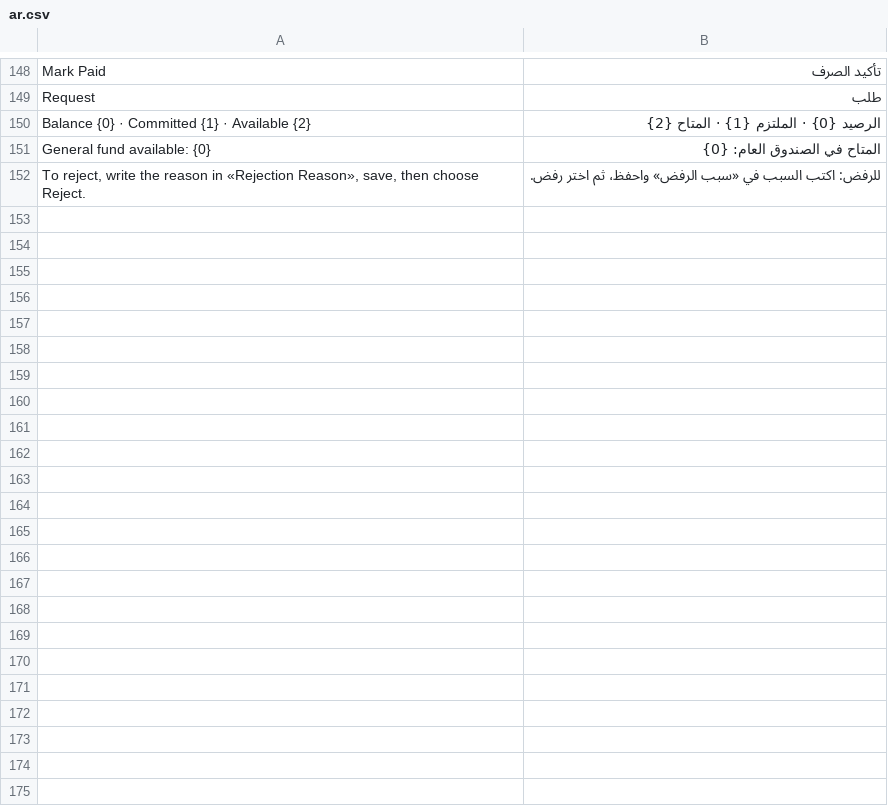
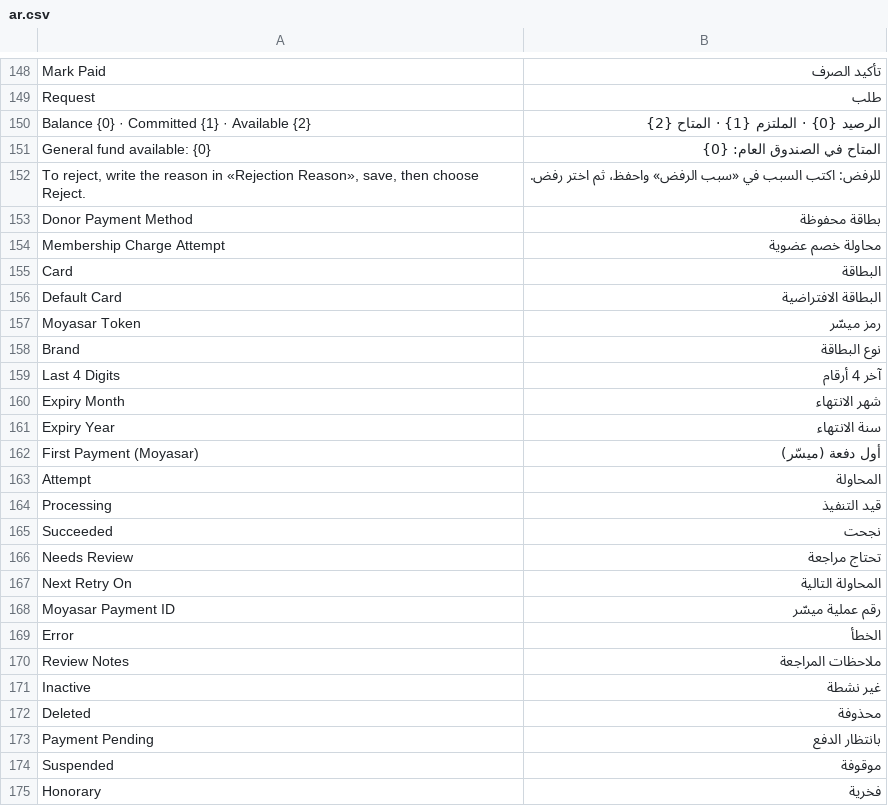
Before and after one commit to hiiffaa1243-tech/ataa-hub, a CSV file: ataa_hub/translations/ar.csv, drawn as a sheet; only a part is shown, gaps mark what is left out.

Commit message:
M5: memberships — saved-card sign-up, daily charge job with dunning, self-service, honorary
- Donor Payment Method (Moyasar token in a Password field, masked title) and
  Membership Charge Attempt (committed in Processing before Moyasar is called)
- Native Subscription / Sales Invoice / Payment Entry; status derived, never set by hand
- Dunning +3 / +7 days then Suspended with Accountant notified; stale attempts
  resolved from Moyasar by given_id or sent to Needs Review
- change_tier / update_card / cancel_membership; monthly honorary job
- 21 tests with a fake Moyasar; 124 green on a fresh site

```diff
--- a/ataa_hub/translations/ar.csv
+++ b/ataa_hub/translations/ar.csv
@@ -152 +152,24 @@
 "To reject, write the reason in «Rejection Reason», save, then choose Reject.","للرفض: اكتب السبب في «سبب الرفض» واحفظ، ثم اختر رفض."
+"Donor Payment Method","بطاقة محفوظة"
+"Membership Charge Attempt","محاولة خصم عضوية"
+"Card","البطاقة"
+"Default Card","البطاقة الافتراضية"
+"Moyasar Token","رمز ميسّر"
+"Brand","نوع البطاقة"
+"Last 4 Digits","آخر 4 أرقام"
+"Expiry Month","شهر الانتهاء"
+"Expiry Year","سنة الانتهاء"
+"First Payment (Moyasar)","أول دفعة (ميسّر)"
+"Attempt","المحاولة"
+"Processing","قيد التنفيذ"
+"Succeeded","نجحت"
+"Needs Review","تحتاج مراجعة"
+"Next Retry On","المحاولة التالية"
+"Moyasar Payment ID","رقم عملية ميسّر"
+"Error","الخطأ"
+"Review Notes","ملاحظات المراجعة"
+"Inactive","غير نشطة"
+"Deleted","محذوفة"
+"Payment Pending","بانتظار الدفع"
+"Suspended","موقوفة"
+"Honorary","فخرية"
```
Also changed, not shown: 24 other files.
